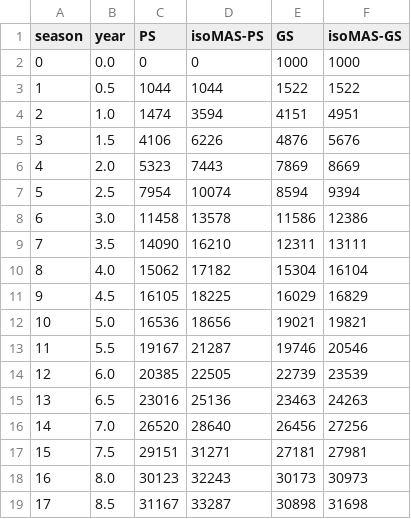
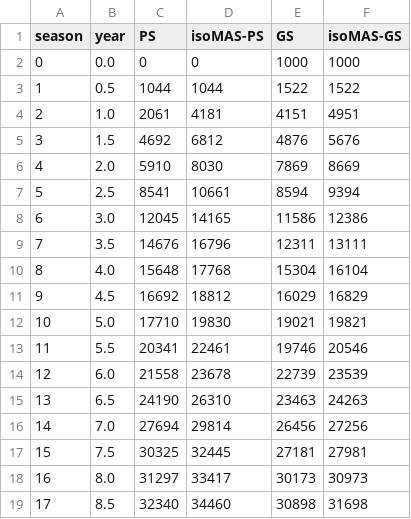
Before and after one commit to CropAdaptationLab/FitnessLandscapes, a CSV file: data/costs_SARI_future.csv, drawn as a sheet; only a part is shown; the diff covers the shown part only.

```diff
--- a/data/costs_SARI_future.csv
+++ b/data/costs_SARI_future.csv
@@ -3,17 +3,17 @@ season,year,PS,isoMAS-PS,GS,isoMAS-GS
 1,0.5,1044,1044,1522,1522
-2,1.0,1474,3594,4151,4951
-3,1.5,4106,6226,4876,5676
-4,2.0,5323,7443,7869,8669
-5,2.5,7954,10074,8594,9394
-6,3.0,11458,13578,11586,12386
-7,3.5,14090,16210,12311,13111
-8,4.0,15062,17182,15304,16104
-9,4.5,16105,18225,16029,16829
-10,5.0,16536,18656,19021,19821
-11,5.5,19167,21287,19746,20546
-12,6.0,20385,22505,22739,23539
-13,6.5,23016,25136,23463,24263
-14,7.0,26520,28640,26456,27256
-15,7.5,29151,31271,27181,27981
-16,8.0,30123,32243,30173,30973
-17,8.5,31167,33287,30898,31698
+2,1.0,2061,4181,4151,4951
+3,1.5,4692,6812,4876,5676
+4,2.0,5910,8030,7869,8669
+5,2.5,8541,10661,8594,9394
+6,3.0,12045,14165,11586,12386
+7,3.5,14676,16796,12311,13111
+8,4.0,15648,17768,15304,16104
+9,4.5,16692,18812,16029,16829
+10,5.0,17710,19830,19021,19821
+11,5.5,20341,22461,19746,20546
+12,6.0,21558,23678,22739,23539
+13,6.5,24190,26310,23463,24263
+14,7.0,27694,29814,26456,27256
+15,7.5,30325,32445,27181,27981
+16,8.0,31297,33417,30173,30973
+17,8.5,32340,34460,30898,31698
```
Also changed, not shown: 46 edited cells elsewhere in this file, data/costs_KSU.csv, data/costs_KSU_future.csv, 6 other files.
